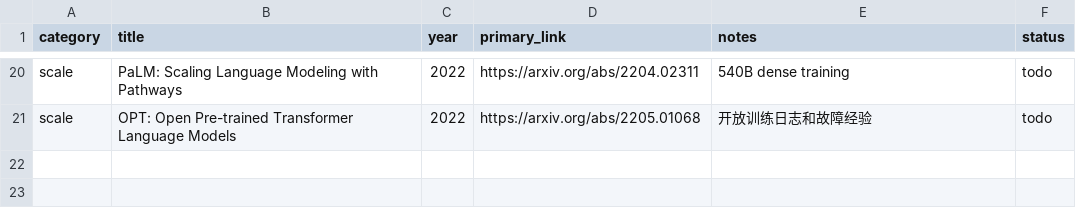
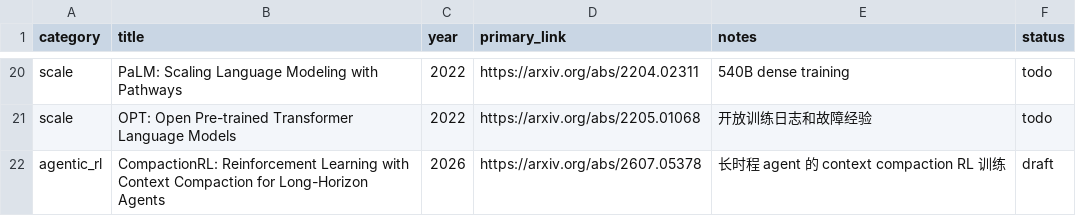
Before and after one commit to zbw-ai/ReadBase, a CSV file: training-infra-roadmap/references/papers.csv, drawn as a sheet; only a part is shown, gaps mark what is left out; the diff names each change by its address in the sheet, - before the commit and + after, or states it on an @@ line.

Commit message:
Add CompactionRL paper note and tracking links

```diff
--- a/training-infra-roadmap/references/papers.csv
+++ b/training-infra-roadmap/references/papers.csv
+row 22: agentic_rl | CompactionRL: Reinforcement Learning with Context Compaction for Long-Horizon Agents | 2026 | https://arxiv.org/abs/2607.05378 | 长时程 agent 的 context compaction RL 训练 | draft
```
Also changed, not shown: 11 other files.
